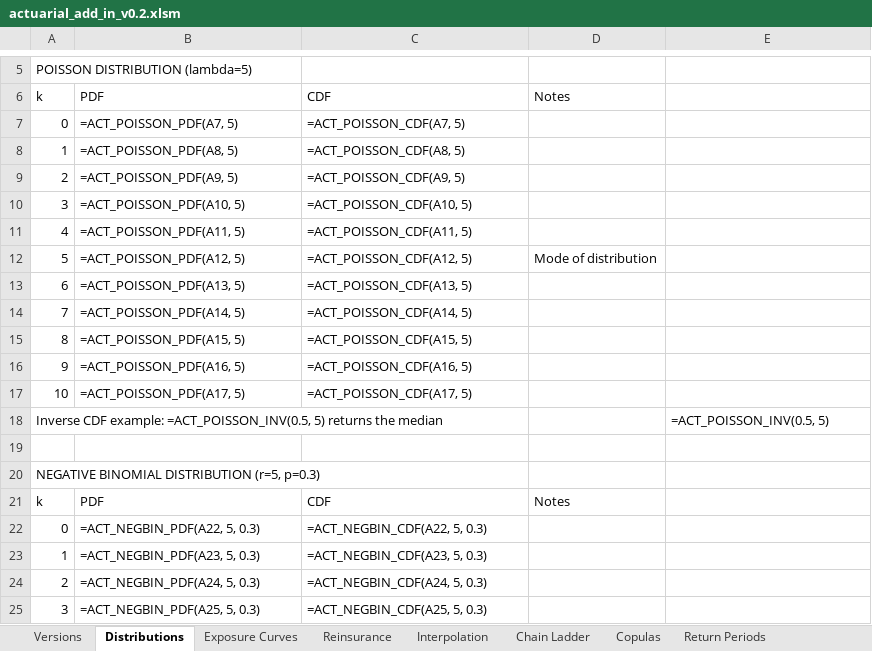
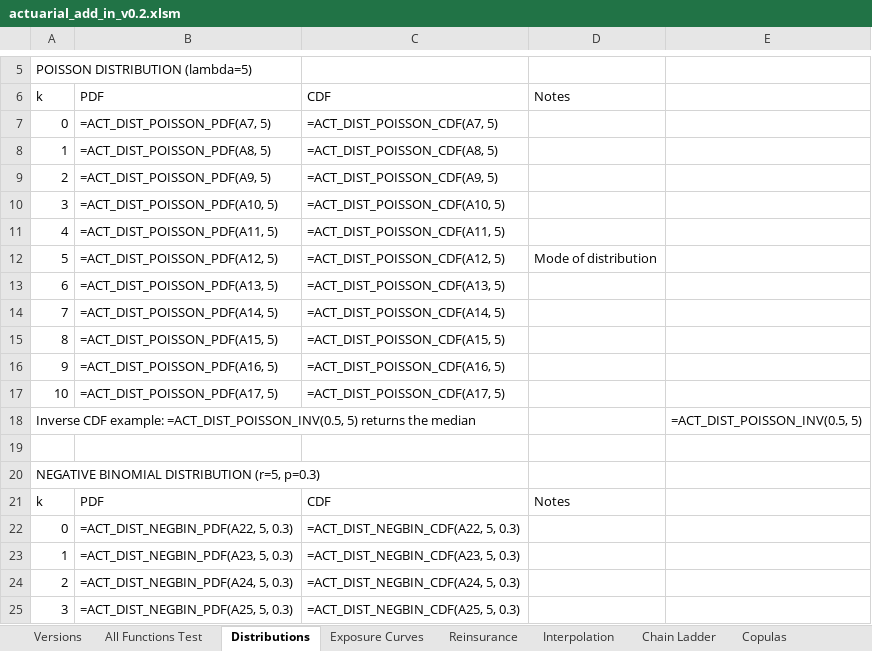
Before and after one commit to mdevans21/actuarial_add_in, an Excel workbook: excel/actuarial_add_in_v0.2.xlsm, sheet Distributions, drawn as a sheet; only a part is shown, gaps mark what is left out; values as stored, in another font and other column widths than the file's, no cell formats; formulas without a stored value are shown as written; charts and pictures not drawn; the diff covers the shown part only; the diff names each change by its address in the sheet, - before the commit and + after, or states it on an @@ line.

```diff
--- a/excel/actuarial_add_in_v0.2.xlsm (sheet Distributions)
+++ b/excel/actuarial_add_in_v0.2.xlsm (sheet Distributions)
-B7: =ACT_POISSON_PDF(A7, 5)
+B7: =ACT_DIST_POISSON_PDF(A7, 5)
-C7: =ACT_POISSON_CDF(A7, 5)
+C7: =ACT_DIST_POISSON_CDF(A7, 5)
-B8: =ACT_POISSON_PDF(A8, 5)
+B8: =ACT_DIST_POISSON_PDF(A8, 5)
-C8: =ACT_POISSON_CDF(A8, 5)
+C8: =ACT_DIST_POISSON_CDF(A8, 5)
-B9: =ACT_POISSON_PDF(A9, 5)
+B9: =ACT_DIST_POISSON_PDF(A9, 5)
-C9: =ACT_POISSON_CDF(A9, 5)
+C9: =ACT_DIST_POISSON_CDF(A9, 5)
-B10: =ACT_POISSON_PDF(A10, 5)
+B10: =ACT_DIST_POISSON_PDF(A10, 5)
-C10: =ACT_POISSON_CDF(A10, 5)
+C10: =ACT_DIST_POISSON_CDF(A10, 5)
-B11: =ACT_POISSON_PDF(A11, 5)
+B11: =ACT_DIST_POISSON_PDF(A11, 5)
-C11: =ACT_POISSON_CDF(A11, 5)
+C11: =ACT_DIST_POISSON_CDF(A11, 5)
-B12: =ACT_POISSON_PDF(A12, 5)
+B12: =ACT_DIST_POISSON_PDF(A12, 5)
-C12: =ACT_POISSON_CDF(A12, 5)
+C12: =ACT_DIST_POISSON_CDF(A12, 5)
-B13: =ACT_POISSON_PDF(A13, 5)
+B13: =ACT_DIST_POISSON_PDF(A13, 5)
-C13: =ACT_POISSON_CDF(A13, 5)
+C13: =ACT_DIST_POISSON_CDF(A13, 5)
-B14: =ACT_POISSON_PDF(A14, 5)
+B14: =ACT_DIST_POISSON_PDF(A14, 5)
-C14: =ACT_POISSON_CDF(A14, 5)
+C14: =ACT_DIST_POISSON_CDF(A14, 5)
-B15: =ACT_POISSON_PDF(A15, 5)
+B15: =ACT_DIST_POISSON_PDF(A15, 5)
-C15: =ACT_POISSON_CDF(A15, 5)
+C15: =ACT_DIST_POISSON_CDF(A15, 5)
-B16: =ACT_POISSON_PDF(A16, 5)
+B16: =ACT_DIST_POISSON_PDF(A16, 5)
-C16: =ACT_POISSON_CDF(A16, 5)
+C16: =ACT_DIST_POISSON_CDF(A16, 5)
-B17: =ACT_POISSON_PDF(A17, 5)
+B17: =ACT_DIST_POISSON_PDF(A17, 5)
-C17: =ACT_POISSON_CDF(A17, 5)
+C17: =ACT_DIST_POISSON_CDF(A17, 5)
-A18: …CDF example: =ACT_POISSON_INV(0.5, 5) returns…
+A18: …CDF example: =ACT_DIST_POISSON_INV(0.5, 5) returns…
-E18: =ACT_POISSON_INV(0.5, 5)
+E18: =ACT_DIST_POISSON_INV(0.5, 5)
-B22: =ACT_NEGBIN_PDF(A22, 5, 0.3)
+B22: =ACT_DIST_NEGBIN_PDF(A22, 5, 0.3)
-C22: =ACT_NEGBIN_CDF(A22, 5, 0.3)
+C22: =ACT_DIST_NEGBIN_CDF(A22, 5, 0.3)
-B23: =ACT_NEGBIN_PDF(A23, 5, 0.3)
+B23: =ACT_DIST_NEGBIN_PDF(A23, 5, 0.3)
-C23: =ACT_NEGBIN_CDF(A23, 5, 0.3)
+C23: =ACT_DIST_NEGBIN_CDF(A23, 5, 0.3)
-B24: =ACT_NEGBIN_PDF(A24, 5, 0.3)
+B24: =ACT_DIST_NEGBIN_PDF(A24, 5, 0.3)
-C24: =ACT_NEGBIN_CDF(A24, 5, 0.3)
+C24: =ACT_DIST_NEGBIN_CDF(A24, 5, 0.3)
-B25: =ACT_NEGBIN_PDF(A25, 5, 0.3)
+B25: =ACT_DIST_NEGBIN_PDF(A25, 5, 0.3)
-C25: =ACT_NEGBIN_CDF(A25, 5, 0.3)
+C25: =ACT_DIST_NEGBIN_CDF(A25, 5, 0.3)
```
Also changed, not shown: 25 added rows, 10 removed rows and 135 edited cells elsewhere in this sheet, sheet Copulas, sheet Chain Ladder, sheet Exposure Curves, sheet All Functions Test, sheet Reinsurance, sheet Return Periods, 1 more sheet, other sheet tabs, cell formats, charts or pictures, 17 other files.
